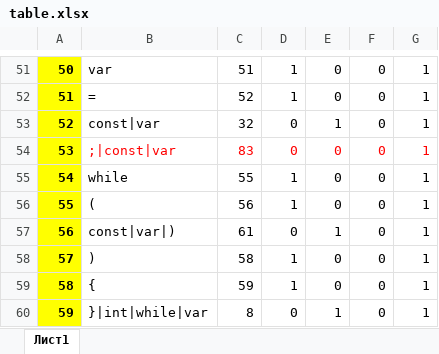
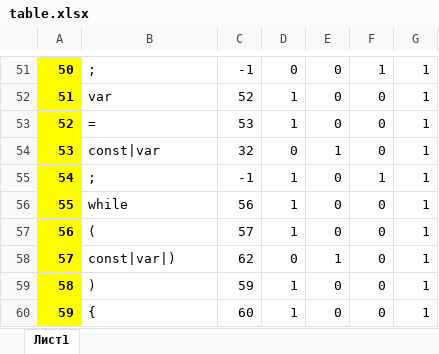
Before and after one commit to AlexandraGribova/TranslationMethods, an Excel workbook: Met_tranc_1/table.xlsx, sheet Лист1, drawn as a sheet; only a part is shown, gaps mark what is left out; values as stored, in another font and other column widths than the file's, no borders; the diff covers the shown part only; the diff names each change by its address in the sheet, - before the commit and + after, or states it on an @@ line.

```diff
--- a/Met_tranc_1/table.xlsx (sheet Лист1)
+++ b/Met_tranc_1/table.xlsx (sheet Лист1)
-B51: var
+B51: ;
-C51: 51
+C51: -1
-D51: 1
+D51: 0
-F51: 0
+F51: 1
-B52: =
+B52: var
-B53: const|var
+B53: =
-C53: 32
+C53: 53
-D53: 0
+D53: 1
-E53: 1
+E53: 0
-B54: ;|const|var
+B54: const|var
-B54:G54 text colour: #FF0000
+B54:G54 text colour: black
-C54: 83
+C54: 32
-E54: 0
+E54: 1
-B55: while
+B55: ;
-C55: 55
+C55: -1
-F55: 0
+F55: 1
-B56: (
+B56: while
-B57: const|var|)
+B57: (
-C57: 61
+C57: 57
-D57: 0
+D57: 1
-E57: 1
+E57: 0
-B58: )
+B58: const|var|)
-C58: 58
+C58: 62
-D58: 1
+D58: 0
-E58: 0
+E58: 1
-B59: {
+B59: )
-B60: }|int|while|var
+B60: {
-C60: 8
+C60: 60
-D60: 0
+D60: 1
-E60: 1
+E60: 0
```
Also changed, not shown: 111 edited cells and cell formats elsewhere in this sheet, 3 other files.
